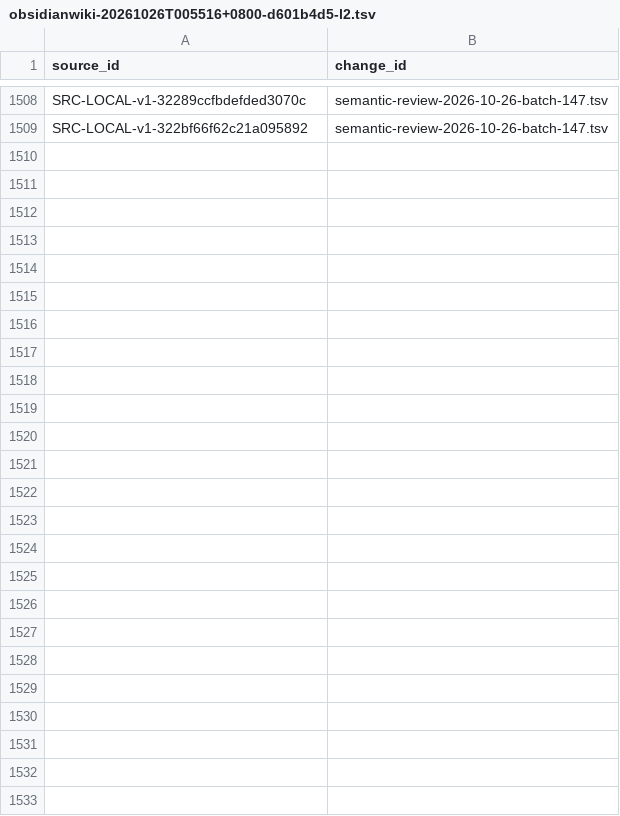
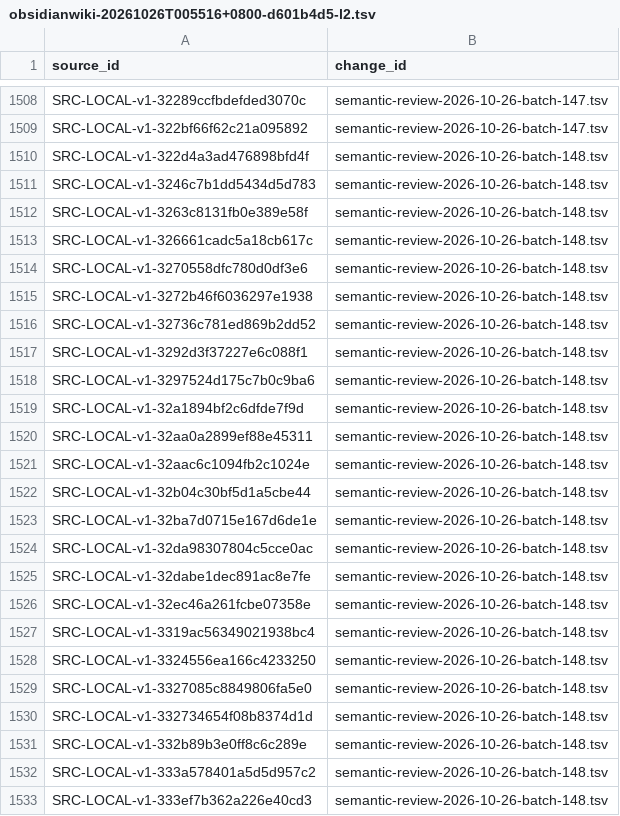
Before and after one commit to davyzhong/FLOW, a TSV file: docs/knowledge-base/00_governance/change-manifests/obsidianwiki-20261026T005516+0800-d601b4d5-l2.tsv, drawn as a sheet; only a part is shown, gaps mark what is left out.

Commit message:
docs(k3): 完成全量路由148批
- 24 条审阅：14 routed（经营分析会八指标/IT 蓝图五步/乱账自查 25 项/述职五模块/路径拆解/预算四因素拆解等）
- 10 条 filtered（内部敏感 8 不复述、超范围 2）
- 44 个本地图像引用未解析，本批未审图；SRM 姊妹卡同批拒绝、K4 域查重登记
- coverage: routed 985 / filtered 540 / pending_review 8,148
- 六项门禁全 PASS

```diff
--- a/docs/knowledge-base/00_governance/change-manifests/obsidianwiki-20261026T005516+0800-d601b4d5-l2.tsv
+++ b/docs/knowledge-base/00_governance/change-manifests/obsidianwiki-20261026T005516+0800-d601b4d5-l2.tsv
@@ -1509 +1509,25 @@ SRC-LOCAL-v1-32289ccfbdefded3070c	semantic-review-2026-10-26-batch-147.tsv
 SRC-LOCAL-v1-322bf66f62c21a095892	semantic-review-2026-10-26-batch-147.tsv
+SRC-LOCAL-v1-322d4a3ad476898bfd4f	semantic-review-2026-10-26-batch-148.tsv
+SRC-LOCAL-v1-3246c7b1dd5434d5d783	semantic-review-2026-10-26-batch-148.tsv
+SRC-LOCAL-v1-3263c8131fb0e389e58f	semantic-review-2026-10-26-batch-148.tsv
+SRC-LOCAL-v1-326661cadc5a18cb617c	semantic-review-2026-10-26-batch-148.tsv
+SRC-LOCAL-v1-3270558dfc780d0df3e6	semantic-review-2026-10-26-batch-148.tsv
+SRC-LOCAL-v1-3272b46f6036297e1938	semantic-review-2026-10-26-batch-148.tsv
+SRC-LOCAL-v1-32736c781ed869b2dd52	semantic-review-2026-10-26-batch-148.tsv
+SRC-LOCAL-v1-3292d3f37227e6c088f1	semantic-review-2026-10-26-batch-148.tsv
+SRC-LOCAL-v1-3297524d175c7b0c9ba6	semantic-review-2026-10-26-batch-148.tsv
+SRC-LOCAL-v1-32a1894bf2c6dfde7f9d	semantic-review-2026-10-26-batch-148.tsv
+SRC-LOCAL-v1-32aa0a2899ef88e45311	semantic-review-2026-10-26-batch-148.tsv
+SRC-LOCAL-v1-32aac6c1094fb2c1024e	semantic-review-2026-10-26-batch-148.tsv
+SRC-LOCAL-v1-32b04c30bf5d1a5cbe44	semantic-review-2026-10-26-batch-148.tsv
+SRC-LOCAL-v1-32ba7d0715e167d6de1e	semantic-review-2026-10-26-batch-148.tsv
+SRC-LOCAL-v1-32da98307804c5cce0ac	semantic-review-2026-10-26-batch-148.tsv
+SRC-LOCAL-v1-32dabe1dec891ac8e7fe	semantic-review-2026-10-26-batch-148.tsv
+SRC-LOCAL-v1-32ec46a261fcbe07358e	semantic-review-2026-10-26-batch-148.tsv
+SRC-LOCAL-v1-3319ac56349021938bc4	semantic-review-2026-10-26-batch-148.tsv
+SRC-LOCAL-v1-3324556ea166c4233250	semantic-review-2026-10-26-batch-148.tsv
+SRC-LOCAL-v1-3327085c8849806fa5e0	semantic-review-2026-10-26-batch-148.tsv
+SRC-LOCAL-v1-332734654f08b8374d1d	semantic-review-2026-10-26-batch-148.tsv
+SRC-LOCAL-v1-332b89b3e0ff8c6c289e	semantic-review-2026-10-26-batch-148.tsv
+SRC-LOCAL-v1-333a578401a5d5d957c2	semantic-review-2026-10-26-batch-148.tsv
+SRC-LOCAL-v1-333ef7b362a226e40cd3	semantic-review-2026-10-26-batch-148.tsv
```
Also changed, not shown: docs/knowledge-base/10_sources/coverage-2026-10-26.tsv, docs/knowledge-base/99_manifest/inventory.tsv, 8 other files.
